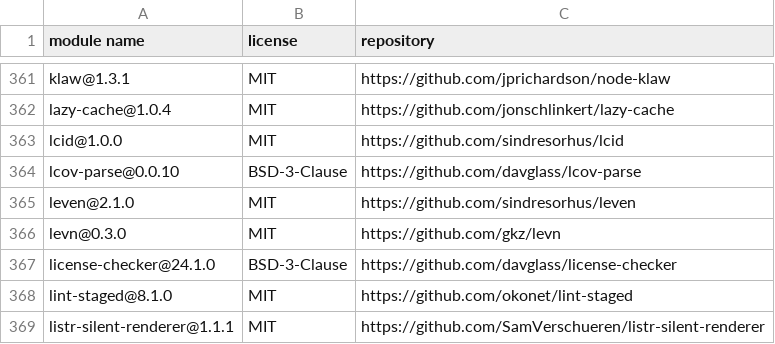
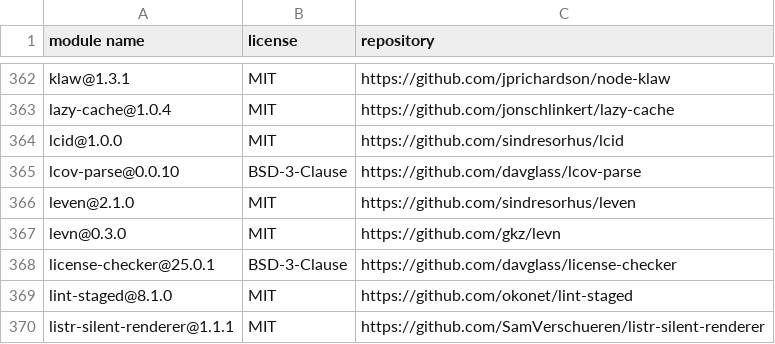
Before and after one commit to iTonyYo/watermark, a CSV file: licenses-development.csv, drawn as a sheet; only a part is shown, gaps mark what is left out; the diff covers the shown part only.

```diff
--- a/licenses-development.csv
+++ b/licenses-development.csv
@@ -366,3 +367,3 @@
 "levn@0.3.0","MIT","https://github.com/gkz/levn"
-"license-checker@24.1.0","BSD-3-Clause","https://github.com/davglass/license-checker"
+"license-checker@25.0.1","BSD-3-Clause","https://github.com/davglass/license-checker"
 "lint-staged@8.1.0","MIT","https://github.com/okonet/lint-staged"
```
Also changed, not shown: 4 added rows and 1 edited cell elsewhere in this file, licenses-production.csv, 3 other files.
